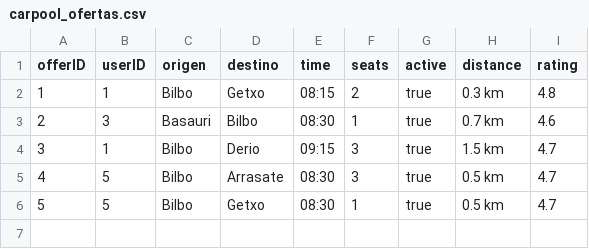
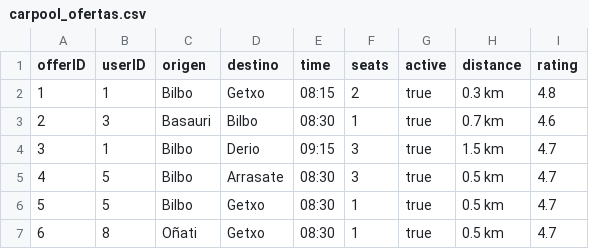
Before and after one commit to maialennicolas/PBL6_VF, a CSV file: data/carpool_ofertas.csv, drawn as a sheet; the diff names each change by its address in the sheet, - before the commit and + after, or states it on an @@ line.

```diff
--- a/data/carpool_ofertas.csv
+++ b/data/carpool_ofertas.csv
+row 7: 6 | 8 | Oñati | Getxo | 08:30 | 1 | true | 0.5 km | 4.7
```
Also changed, not shown: data/ubicaciones_bidaia.csv, data/usuarios.csv, 1 other file.
